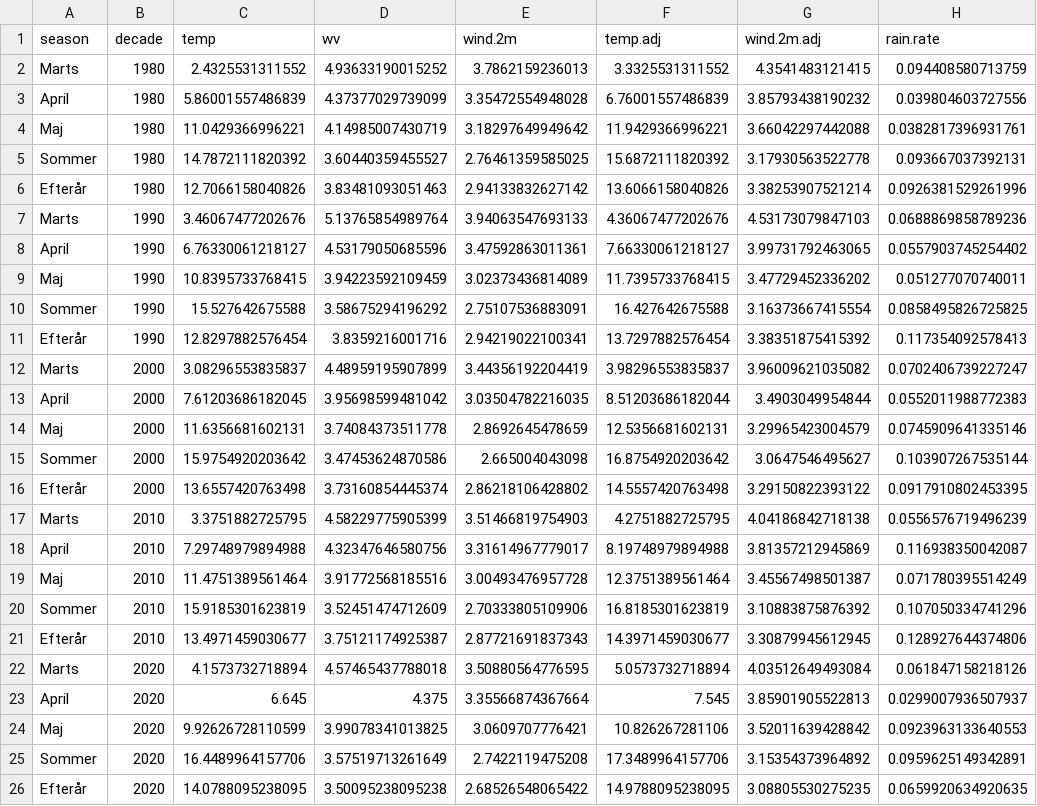
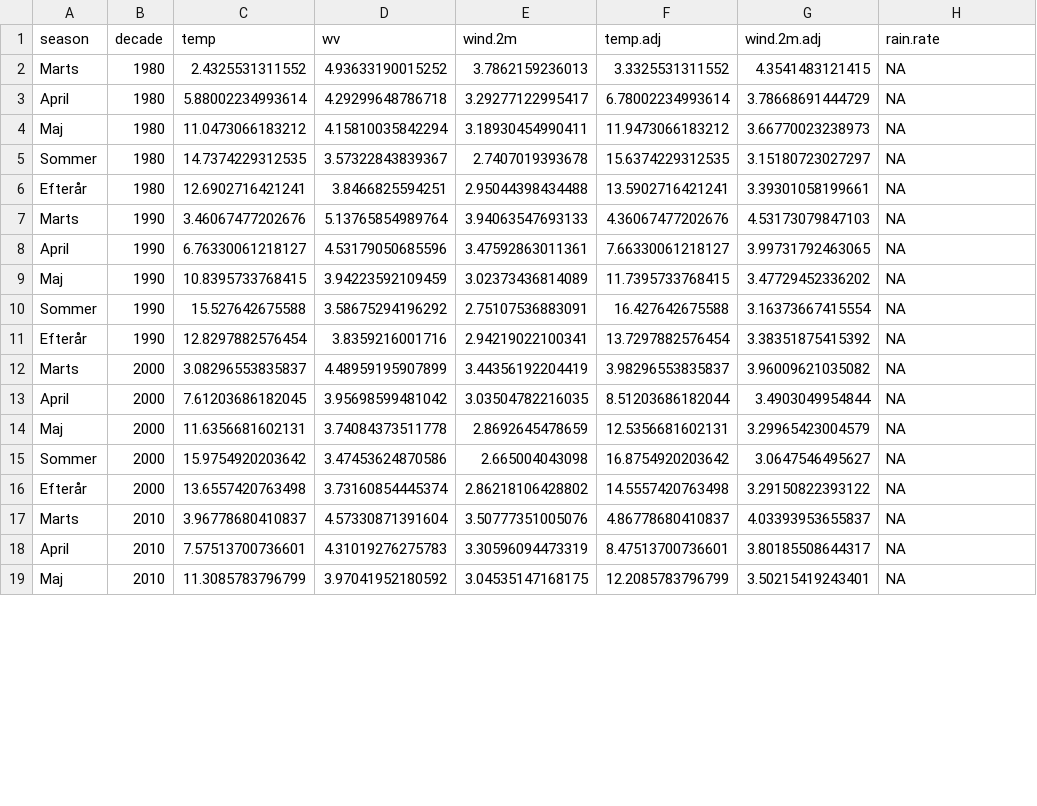
Before and after one commit to AU-BCE-EE/AU-MHB, a CSV file: weather_daily/output/means_season.csv, drawn as a sheet; only a part is shown; the diff covers the shown part only.

```diff
--- a/weather_daily/output/means_season.csv
+++ b/weather_daily/output/means_season.csv
@@ -1,26 +1,19 @@
 "season","decade","temp","wv","wind.2m","temp.adj","wind.2m.adj","rain.rate"
-"Marts",1980,2.4325531311552,4.93633190015252,3.7862159236013,3.3325531311552,4.3541483121415,0.094408580713759
-"April",1980,5.86001557486839,4.37377029739099,3.35472554948028,6.76001557486839,3.85793438190232,0.039804603727556
-"Maj",1980,11.0429366996221,4.14985007430719,3.18297649949642,11.9429366996221,3.66042297442088,0.0382817396931761
-"Sommer",1980,14.7872111820392,3.60440359455527,2.76461359585025,15.6872111820392,3.17930563522778,0.093667037392131
-"Efterår",1980,12.7066158040826,3.83481093051463,2.94133832627142,13.6066158040826,3.38253907521214,0.0926381529261996
-"Marts",1990,3.46067477202676,5.13765854989764,3.94063547693133,4.36067477202676,4.53173079847103,0.0688869858789236
-"April",1990,6.76330061218127,4.53179050685596,3.47592863011361,7.66330061218127,3.99731792463065,0.0557903745254402
-"Maj",1990,10.8395733768415,3.94223592109459,3.02373436814089,11.7395733768415,3.47729452336202,0.051277070740011
-"Sommer",1990,15.527642675588,3.58675294196292,2.75107536883091,16.427642675588,3.16373667415554,0.0858495826725825
-"Efterår",1990,12.8297882576454,3.8359216001716,2.94219022100341,13.7297882576454,3.38351875415392,0.117354092578413
-"Marts",2000,3.08296553835837,4.48959195907899,3.44356192204419,3.98296553835837,3.96009621035082,0.0702406739227247
-"April",2000,7.61203686182045,3.95698599481042,3.03504782216035,8.51203686182044,3.4903049954844,0.0552011988772383
-"Maj",2000,11.6356681602131,3.74084373511778,2.8692645478659,12.5356681602131,3.29965423004579,0.0745909641335146
-"Sommer",2000,15.9754920203642,3.47453624870586,2.665004043098,16.8754920203642,3.0647546495627,0.103907267535144
-"Efterår",2000,13.6557420763498,3.73160854445374,2.86218106428802,14.5557420763498,3.29150822393122,0.0917910802453395
-"Marts",2010,3.3751882725795,4.58229775905399,3.51466819754903,4.2751882725795,4.04186842718138,0.0556576719496239
-"April",2010,7.29748979894988,4.32347646580756,3.31614967779017,8.19748979894988,3.81357212945869,0.116938350042087
-"Maj",2010,11.4751389561464,3.91772568185516,3.00493476957728,12.3751389561464,3.45567498501387,0.071780395514249
-"Sommer",2010,15.9185301623819,3.52451474712609,2.70333805109906,16.8185301623819,3.10883875876392,0.107050334741296
-"Efterår",2010,13.4971459030677,3.75121174925387,2.87721691837343,14.3971459030677,3.30879945612945,0.128927644374806
-"Marts",2020,4.1573732718894,4.57465437788018,3.50880564776595,5.0573732718894,4.03512649493084,0.061847158218126
-"April",2020,6.645,4.375,3.35566874367664,7.545,3.85901905522813,0.0299007936507937
-"Maj",2020,9.92626728110599,3.99078341013825,3.0609707776421,10.826267281106,3.52011639428842,0.0923963133640553
-"Sommer",2020,16.4489964157706,3.57519713261649,2.7422119475208,17.3489964157706,3.15354373964892,0.0959625149342891
-"Efterår",2020,14.0788095238095,3.50095238095238,2.68526548065422,14.9788095238095,3.08805530275235,0.0659920634920635
+"Marts",1980,2.4325531311552,4.93633190015252,3.7862159236013,3.3325531311552,4.3541483121415,NA
+"April",1980,5.88002234993614,4.29299648786718,3.29277122995417,6.78002234993614,3.78668691444729,NA
+"Maj",1980,11.0473066183212,4.15810035842294,3.18930454990411,11.9473066183212,3.66770023238973,NA
+"Sommer",1980,14.7374229312535,3.57322843839367,2.7407019393678,15.6374229312535,3.15180723027297,NA
+"Efterår",1980,12.6902716421241,3.8466825594251,2.95044398434488,13.5902716421241,3.39301058199661,NA
+"Marts",1990,3.46067477202676,5.13765854989764,3.94063547693133,4.36067477202676,4.53173079847103,NA
+"April",1990,6.76330061218127,4.53179050685596,3.47592863011361,7.66330061218127,3.99731792463065,NA
+"Maj",1990,10.8395733768415,3.94223592109459,3.02373436814089,11.7395733768415,3.47729452336202,NA
+"Sommer",1990,15.527642675588,3.58675294196292,2.75107536883091,16.427642675588,3.16373667415554,NA
+"Efterår",1990,12.8297882576454,3.8359216001716,2.94219022100341,13.7297882576454,3.38351875415392,NA
+"Marts",2000,3.08296553835837,4.48959195907899,3.44356192204419,3.98296553835837,3.96009621035082,NA
+"April",2000,7.61203686182045,3.95698599481042,3.03504782216035,8.51203686182044,3.4903049954844,NA
+"Maj",2000,11.6356681602131,3.74084373511778,2.8692645478659,12.5356681602131,3.29965423004579,NA
+"Sommer",2000,15.9754920203642,3.47453624870586,2.665004043098,16.8754920203642,3.0647546495627,NA
+"Efterår",2000,13.6557420763498,3.73160854445374,2.86218106428802,14.5557420763498,3.29150822393122,NA
+"Marts",2010,3.96778680410837,4.57330871391604,3.50777351005076,4.86778680410837,4.03393953655837,NA
+"April",2010,7.57513700736601,4.31019276275783,3.30596094473319,8.47513700736601,3.80185508644317,NA
+"Maj",2010,11.3085783796799,3.97041952180592,3.04535147168175,12.2085783796799,3.50215419243401,NA
```
Also changed, not shown: 2 added rows elsewhere in this file, weather_daily/output/means.csv, weather_daily/output/stat_tab.csv, 18 other files.
